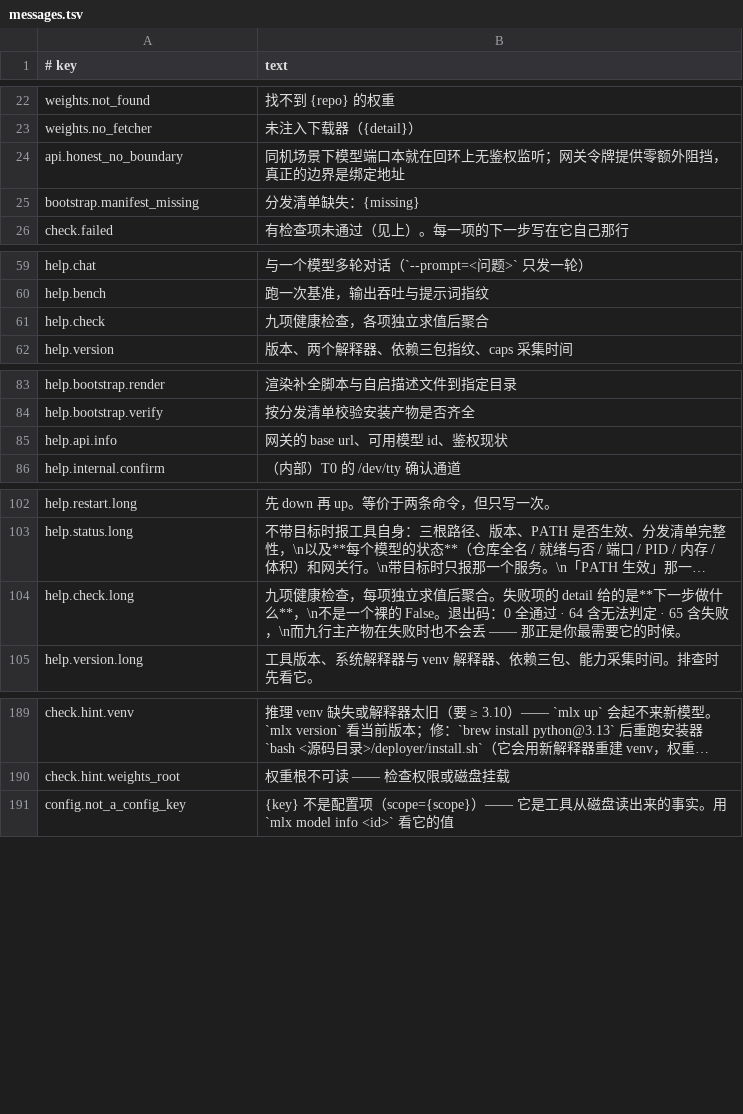
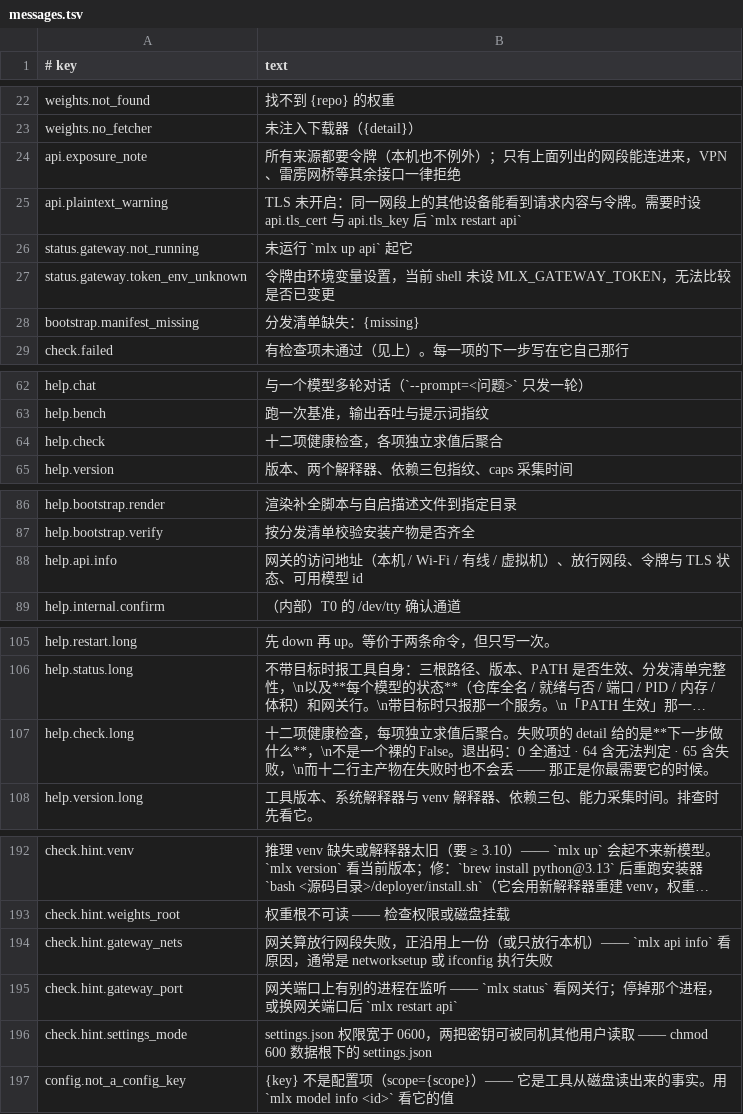
Before and after one commit to unixsec/mlx-tool, a TSV file: payload/share/messages.tsv, drawn as a sheet; only a part is shown, gaps mark what is left out; long unchanged cells end in …; removed rows and columns are numbered as before the commit, all else as after; the diff covers the shown part only; the diff names each change by its address in the sheet, - before the commit and + after, or states it on an @@ line.

Commit message:
feat(api): api info 列出各接口访问地址与放行网段，check 增网段、端口与密钥文件权限

```diff
--- a/payload/share/messages.tsv
+++ b/payload/share/messages.tsv
-row 24: api.honest_no_boundary | 同机场景下模型端口本就在回环上无鉴权监听；网关令牌提供零额外阻挡，真正的边界是绑定地址
+row 24: api.exposure_note | 所有来源都要令牌（本机也不例外）；只有上面列出的网段能连进来，VPN、雷雳网桥等其余接口一律拒绝
+row 25: api.plaintext_warning | TLS 未开启：同一网段上的其他设备能看到请求内容与令牌。需要时设 api.tls_cert 与 api.tls_key 后 `mlx restart api`
+row 26: status.gateway.not_running | 未运行 `mlx up api` 起它
+row 27: status.gateway.token_env_unknown | 令牌由环境变量设置，当前 shell 未设 MLX_GATEWAY_TOKEN，无法比较是否已变更
-B64 (text): 九项健康检查，各项独立求值后聚合
+B64 (text): 十二项健康检查，各项独立求值后聚合
-B88 (text): 网关的 base url、可用模型 id、鉴权现状
+B88 (text): 网关的访问地址（本机 / Wi-Fi / 有线 / 虚拟机）、放行网段、令牌与 TLS 状态、可用模型 id
-B107 (text): 九项健康检查，每项独立求值后聚合。失败项的 detail 给的是**下一步做什么**，\n不是一个裸的 False。退出码：0 全通过 · 64 含无法判定 · 65 含失败，\n而九行主产物…
+B107 (text): 十二项健康检查，每项独立求值后聚合。失败项的 detail 给的是**下一步做什么**，\n不是一个裸的 False。退出码：0 全通过 · 64 含无法判定 · 65 含失败，\n而十二行主产物…
+row 194: check.hint.gateway_nets | 网关算放行网段失败，正沿用上一份（或只放行本机）—— `mlx api info` 看原因，通常是 networksetup 或 ifconfig 执行失败
+row 195: check.hint.gateway_port | 网关端口上有别的进程在监听 —— `mlx status` 看网关行；停掉那个进程，或换网关端口后 `mlx restart api`
+row 196: check.hint.settings_mode | settings.json 权限宽于 0600，两把密钥可被同机其他用户读取 —— chmod 600 数据根下的 settings.json
```
Also changed, not shown: 2 edited cells elsewhere in this file, payload/share/verbs.tsv, 9 other files.
